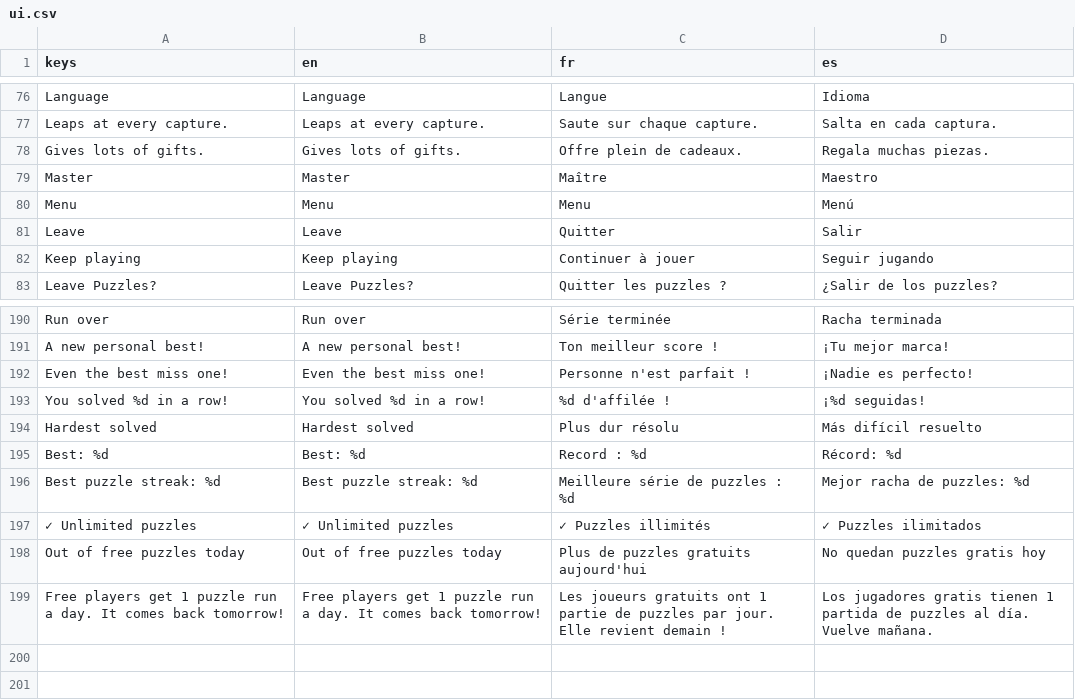
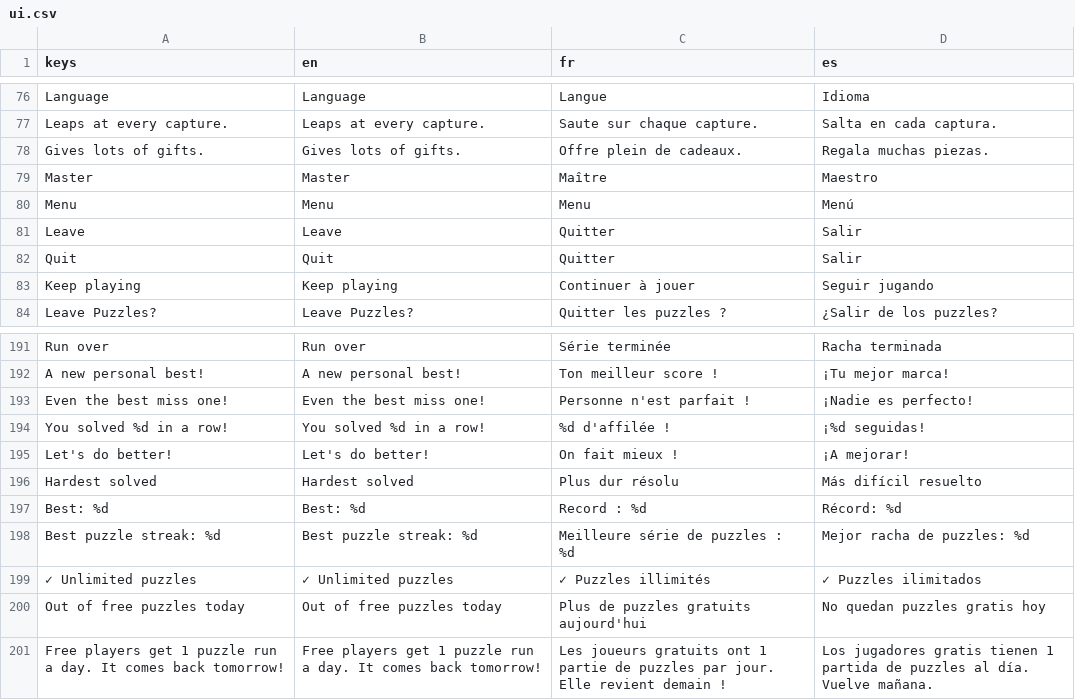
Before and after one commit to Hatscat/limpidchess, a CSV file: assets/i18n/ui.csv, drawn as a sheet; only a part is shown, gaps mark what is left out.

Commit message:
Refactor puzzle rush UI and regenerate puzzle assets
- Updated the "Play again" button text to "Let's do better!" for a more encouraging tone.
- Enhanced the puzzle generation script to skew the puzzle selection towards easier puzzles, ensuring a better player experience.
- Introduced a new script to regenerate the puzzle assets from the Lichess database, focusing on well-calibrated and popular puzzles.
- Changed the retry button icon to a more motivational image, replacing the restart icon with a muscle icon.

```diff
--- a/assets/i18n/ui.csv
+++ b/assets/i18n/ui.csv
@@ -93,2 +93,3 @@ Menu,Menu,Menu,Menú
 Leave,Leave,Quitter,Salir
+Quit,Quit,Quitter,Salir
 Keep playing,Keep playing,Continuer à jouer,Seguir jugando
@@ -293,2 +294,3 @@ Even the best miss one!,Even the best miss one!,Personne n'est parfait !,¡Nadie
 You solved %d in a row!,You solved %d in a row!,%d d'affilée !,¡%d seguidas!
+Let's do better!,Let's do better!,On fait mieux !,¡A mejorar!
 Hardest solved,Hardest solved,Plus dur résolu,Más difícil resuelto
```
Also changed, not shown: 10 other files.
